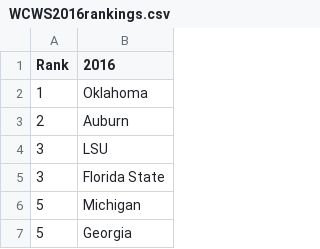
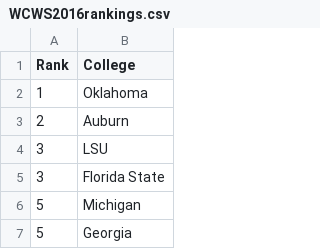
Before and after one commit to koeunlim/Capstone_Softball, a CSV file: Data/WCWSresults/WCWS2016rankings.csv (was WCWS results/WCWS2016rankings.csv), drawn as a sheet; only a part is shown.

```diff
--- a/WCWS results/WCWS2016rankings.csv
+++ b/Data/WCWSresults/WCWS2016rankings.csv
@@ -1,2 +1,2 @@
-Rank,2016
+Rank,College
 1,Oklahoma
```
Also changed, not shown: Data/WCWSresults/WCWS2013rankings.csv, Data/WCWSresults/WCWS2014rankings.csv, 7 other files.
